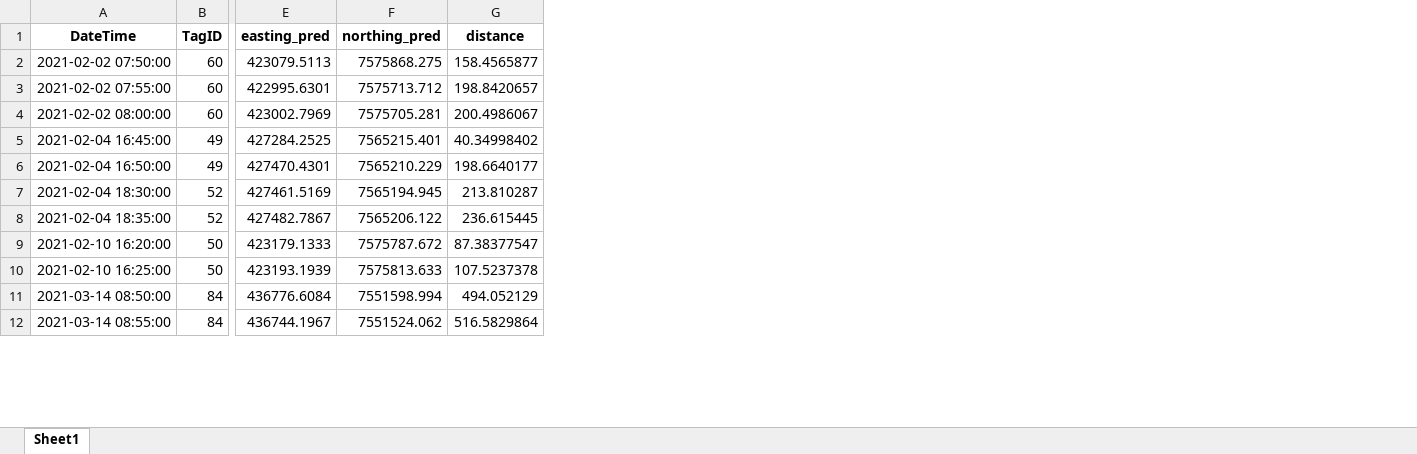
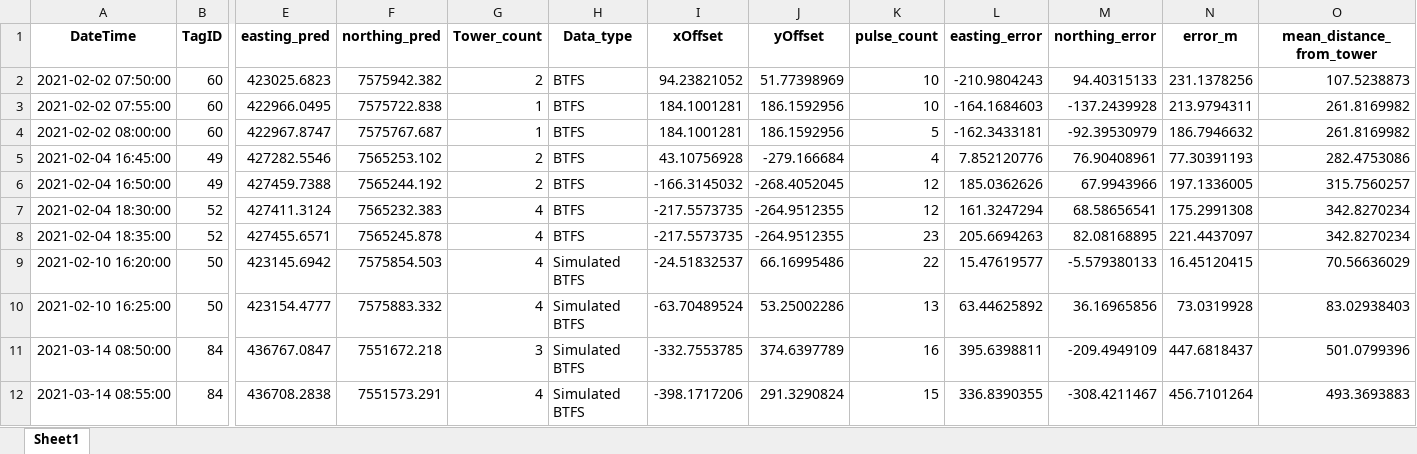
Before and after one commit to johnvanosta/ml4rt, an Excel workbook: UTM_predictions.xlsx, sheet Sheet1, drawn as a sheet; only a part is shown, gaps mark what is left out; values as stored, in another font and other column widths than the file's, no borders; removed rows and columns are numbered as before the commit, all else as after; the diff covers the shown part only; the diff names each change by its address in the sheet, - before the commit and + after, or states it on an @@ line.

Commit message:
Error_analyses

```diff
--- a/UTM_predictions.xlsx (sheet Sheet1)
+++ b/UTM_predictions.xlsx (sheet Sheet1)
-column G (distance), rows 2-12: 158.4565877 | 198.8420657 | 200.4986067 | 40.34998402 | 198.6640177 | 213.810287 | 236.615445 | 87.38377547 | 107.5237378 | 494.052129 | 516.5829864
+column G (Tower_count), rows 2-12: 2 | 1 | 1 | 2 | 2 | 4 | 4 | 4 | 4 | 3 | 4
+column H (Data_type), rows 2-12: BTFS | BTFS | BTFS | BTFS | BTFS | BTFS | BTFS | Simulated BTFS | Simulated BTFS | Simulated BTFS | Simulated BTFS
+column I (xOffset), rows 2-12: 94.23821052 | 184.1001281 | 184.1001281 | 43.10756928 | -166.3145032 | -217.5573735 | -217.5573735 | -24.51832537 | -63.70489524 | -332.7553785 | -398.1717206
+column J (yOffset), rows 2-12: 51.77398969 | 186.1592956 | 186.1592956 | -279.166684 | -268.4052045 | -264.9512355 | -264.9512355 | 66.16995486 | 53.25002286 | 374.6397789 | 291.3290824
+column K (pulse_count), rows 2-12: 10 | 10 | 5 | 4 | 12 | 12 | 23 | 22 | 13 | 16 | 15
+column L (easting_error), rows 2-12: -210.9804243 | -164.1684603 | -162.3433181 | 7.852120776 | 185.0362626 | 161.3247294 | 205.6694263 | 15.47619577 | 63.44625892 | 395.6398811 | 336.8390355
+column M (northing_error), rows 2-12: 94.40315133 | -137.2439928 | -92.39530979 | 76.90408961 | 67.9943966 | 68.58656541 | 82.08168895 | -5.579380133 | 36.16965856 | -209.4949109 | -308.4211467
+column N (error_m), rows 2-12: 231.1378256 | 213.9794311 | 186.7946632 | 77.30391193 | 197.1336005 | 175.2991308 | 221.4437097 | 16.45120415 | 73.0319928 | 447.6818437 | 456.7101264
+column O (mean_distance_from_tower), rows 2-12: 107.5238873 | 261.8169982 | 261.8169982 | 282.4753086 | 315.7560257 | 342.8270234 | 342.8270234 | 70.56636029 | 83.02938403 | 501.0799396 | 493.3693883
-E2 (easting_pred): 423079.5113
+E2 (easting_pred): 423025.6823
-F2 (northing_pred): 7575868.275
+F2 (northing_pred): 7575942.382
-E3 (easting_pred): 422995.6301
+E3 (easting_pred): 422966.0495
-F3 (northing_pred): 7575713.712
+F3 (northing_pred): 7575722.838
-E4 (easting_pred): 423002.7969
+E4 (easting_pred): 422967.8747
-F4 (northing_pred): 7575705.281
+F4 (northing_pred): 7575767.687
-E5 (easting_pred): 427284.2525
+E5 (easting_pred): 427282.5546
-F5 (northing_pred): 7565215.401
+F5 (northing_pred): 7565253.102
-E6 (easting_pred): 427470.4301
+E6 (easting_pred): 427459.7388
-F6 (northing_pred): 7565210.229
+F6 (northing_pred): 7565244.192
-E7 (easting_pred): 427461.5169
+E7 (easting_pred): 427411.3124
-F7 (northing_pred): 7565194.945
+F7 (northing_pred): 7565232.383
-E8 (easting_pred): 427482.7867
+E8 (easting_pred): 427455.6571
-F8 (northing_pred): 7565206.122
+F8 (northing_pred): 7565245.878
-E9 (easting_pred): 423179.1333
+E9 (easting_pred): 423145.6942
-F9 (northing_pred): 7575787.672
+F9 (northing_pred): 7575854.503
-E10 (easting_pred): 423193.1939
+E10 (easting_pred): 423154.4777
-F10 (northing_pred): 7575813.633
+F10 (northing_pred): 7575883.332
-E11 (easting_pred): 436776.6084
+E11 (easting_pred): 436767.0847
-F11 (northing_pred): 7551598.994
+F11 (northing_pred): 7551672.218
-E12 (easting_pred): 436744.1967
+E12 (easting_pred): 436708.2838
-F12 (northing_pred): 7551524.062
+F12 (northing_pred): 7551573.291
```
Also changed, not shown: 190 edited cells elsewhere in this sheet, test_predictions.xlsx, 8 other files.
